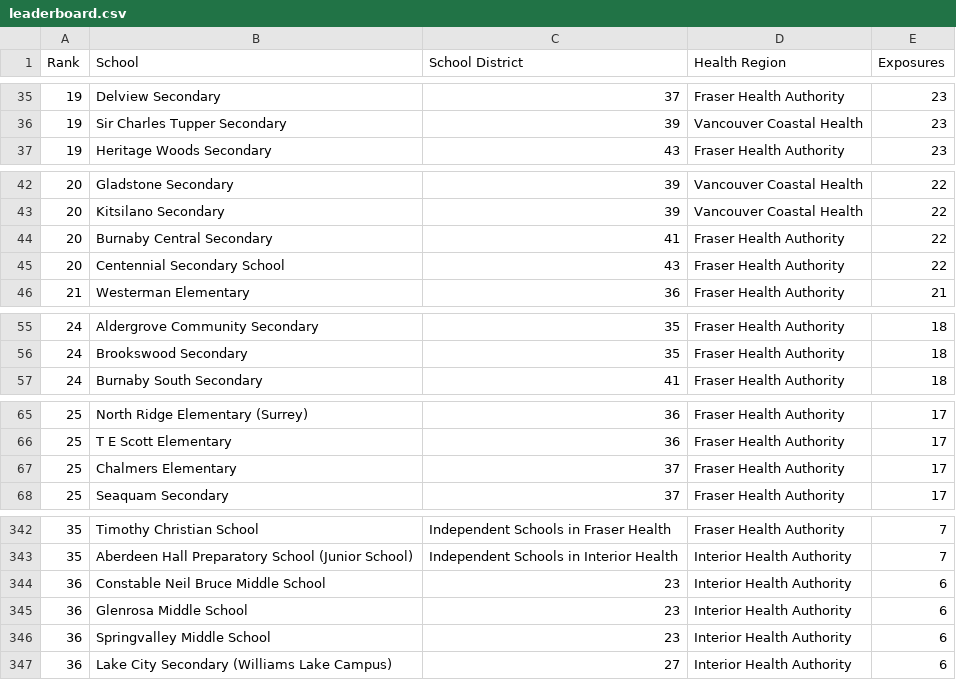
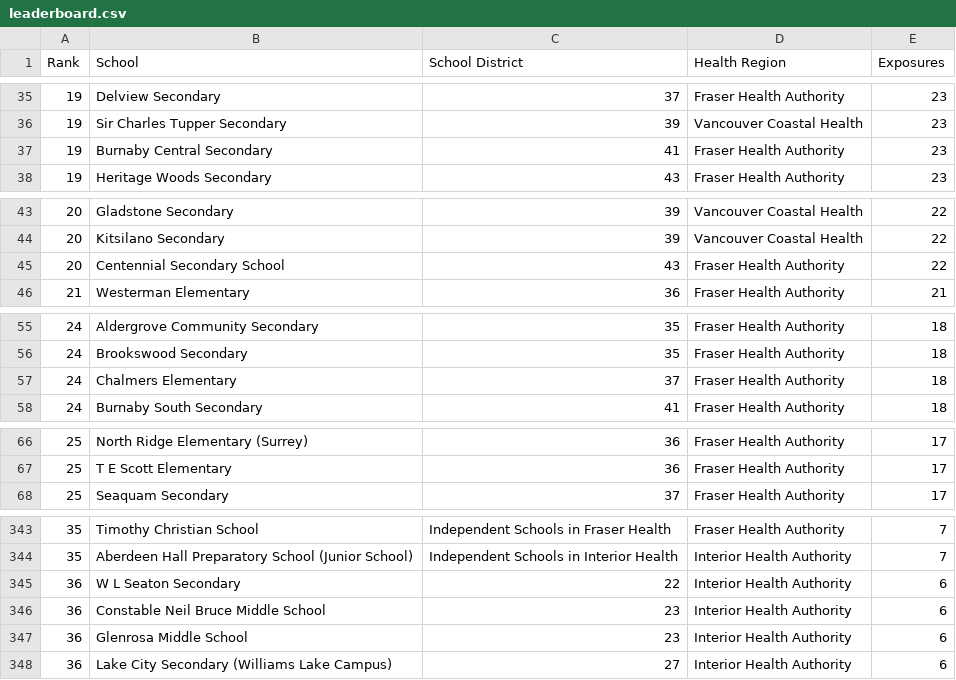
Before and after one commit to spod/bcschoolscoviddata, a CSV file: data/leaderboard.csv, drawn as a sheet; only a part is shown, gaps mark what is left out; removed rows and columns are numbered as before the commit, all else as after; the diff covers the shown part only; the diff names each change by its address in the sheet, - before the commit and + after, or states it on an @@ line.

```diff
--- a/data/leaderboard.csv
+++ b/data/leaderboard.csv
+row 37: 19 | Burnaby Central Secondary | 41 | Fraser Health Authority | 23
-row 44: 20 | Burnaby Central Secondary | 41 | Fraser Health Authority | 22
+row 57: 24 | Chalmers Elementary | 37 | Fraser Health Authority | 18
-row 67: 25 | Chalmers Elementary | 37 | Fraser Health Authority | 17
+row 345: 36 | W L Seaton Secondary | 22 | Interior Health Authority | 6
-row 346: 36 | Springvalley Middle School | 23 | Interior Health Authority | 6
```
Also changed, not shown: 4 added rows, 4 removed rows and 1 edited cell elsewhere in this file, data/bc_school_covid_events_raw_data.csv, data/raw_data.csv, 1 other file.
